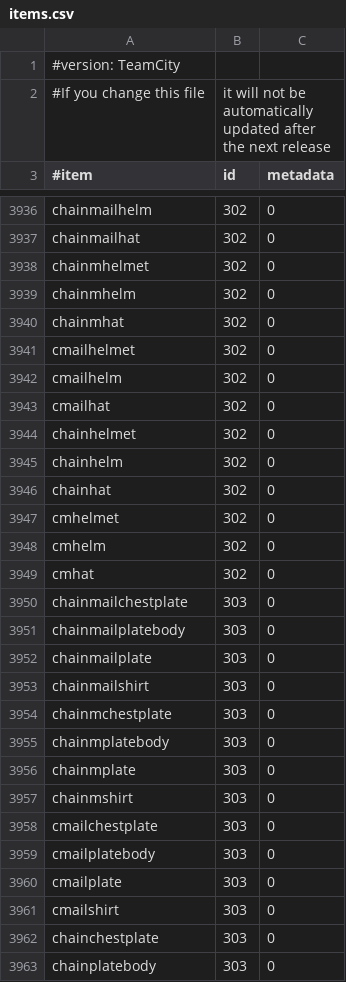
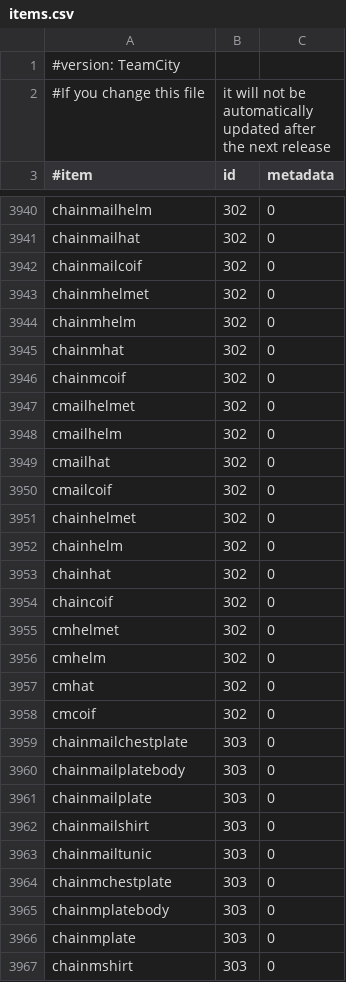
Before and after one commit to EssentialsX/Essentials, a CSV file: Essentials/src/items.csv, drawn as a sheet; only a part is shown, gaps mark what is left out; the shorter side is filled out with more unchanged rows; the diff covers the shown part only; the diff names each change by its address in the sheet, - before the commit and + after, or states it on an @@ line.

```diff
--- a/Essentials/src/items.csv
+++ b/Essentials/src/items.csv
+row 3942: chainmailcoif | 302 | 0
+row 3946: chainmcoif | 302 | 0
+row 3950: cmailcoif | 302 | 0
+row 3954: chaincoif | 302 | 0
+row 3958: cmcoif | 302 | 0
+row 3963: chainmailtunic | 303 | 0
```
Also changed, not shown: 28 added rows elsewhere in this file.
